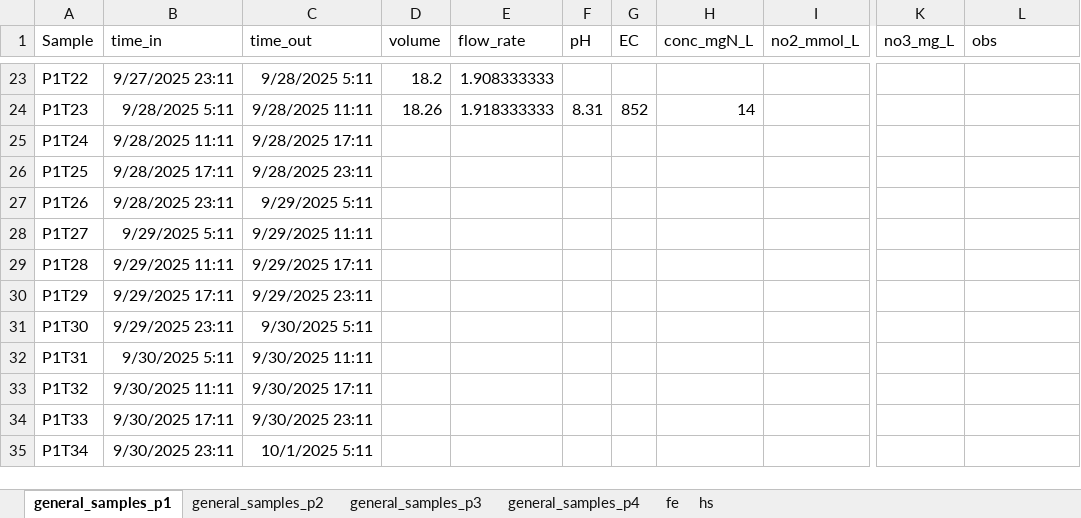
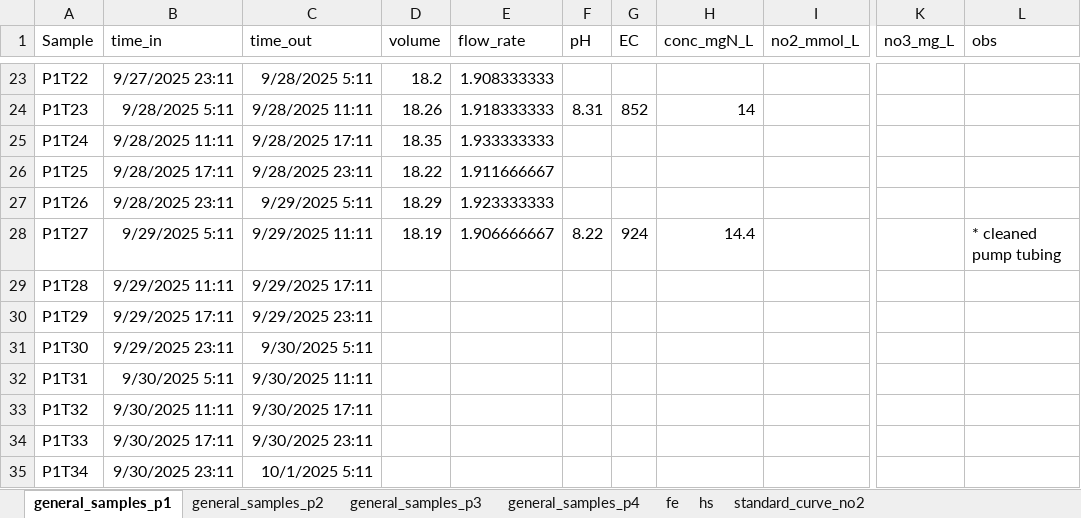
Before and after one commit to vcantarella/FuhrbergerColumns, an Excel workbook: data/exp_raw/ssexp_data.xlsx, sheet general_samples_p1, drawn as a sheet; only a part is shown, gaps mark what is left out; values as stored, in another font and other column widths than the file's, no borders; the diff names each change by its address in the sheet, - before the commit and + after, or states it on an @@ line.

```diff
--- a/data/exp_raw/ssexp_data.xlsx (sheet general_samples_p1)
+++ b/data/exp_raw/ssexp_data.xlsx (sheet general_samples_p1)
+sheet tab: standard_curve_no2
-D25 (volume): (empty)
+D25 (volume): 18.35
-E25 (flow_rate): (empty)
+E25 (flow_rate): 1.933333333
-D26 (volume): (empty)
+D26 (volume): 18.22
-E26 (flow_rate): (empty)
+E26 (flow_rate): 1.911666667
-D27 (volume): (empty)
+D27 (volume): 18.29
-E27 (flow_rate): (empty)
+E27 (flow_rate): 1.923333333
-D28 (volume): (empty)
+D28 (volume): 18.19
-E28 (flow_rate): (empty)
+E28 (flow_rate): 1.906666667
-F28 (pH): (empty)
+F28 (pH): 8.22
-G28 (EC): (empty)
+G28 (EC): 924
-H28 (conc_mgN_L): (empty)
+H28 (conc_mgN_L): 14.4
-L28 (obs): (empty)
+L28 (obs): * cleaned pump tubing
```
Also changed, not shown: sheet general_samples_p4, sheet general_samples_p3, sheet general_samples_p2, charts or pictures, data/no2_test_data.xlsx, 1 other file.
